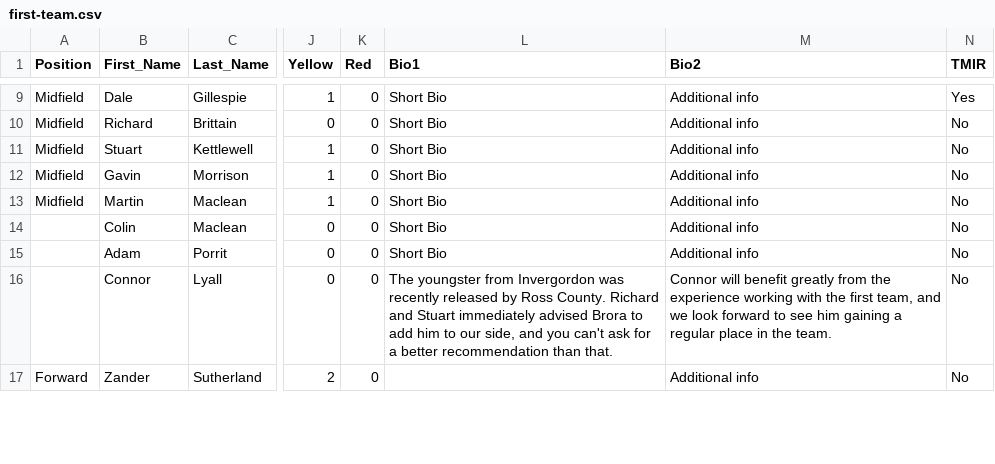
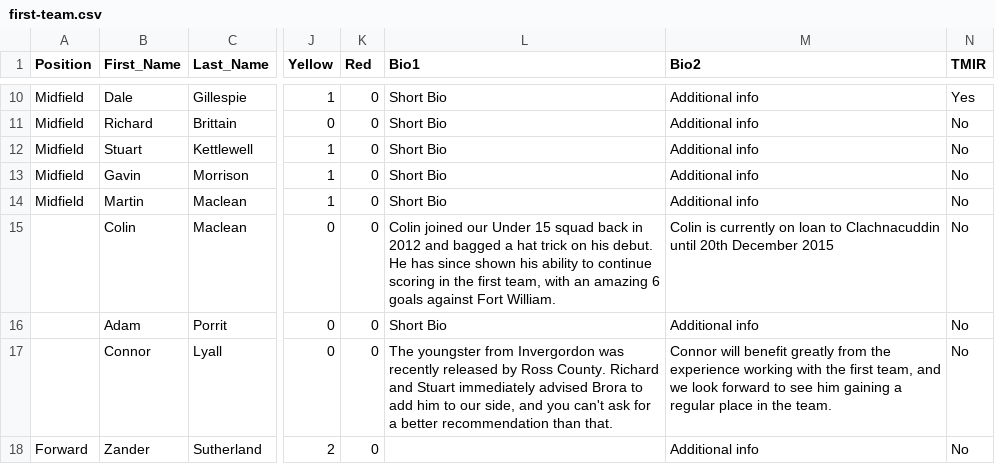
Before and after one commit to brorarangers/brorarangers.github.io, a CSV file: _data/first-team.csv, drawn as a sheet; only a part is shown, gaps mark what is left out; addresses are those after the commit; the diff covers the shown part only; the diff names each change by its address in the sheet, - before the commit and + after, or states it on an @@ line.

```diff
--- a/_data/first-team.csv
+++ b/_data/first-team.csv
-L15 (Bio1): Short Bio
+L15 (Bio1): Colin joined our Under 15 squad back in 2012 and bagged a hat trick on his debut. He has since shown his ability to continue scoring in the first team, with an amazing 6 goals against Fort William.
-M15 (Bio2): Additional info
+M15 (Bio2): Colin is currently on loan to Clachnacuddin until 20th December 2015
```
Also changed, not shown: 1 added row, 1 removed row and 2 edited cells elsewhere in this file, 16 other files.
